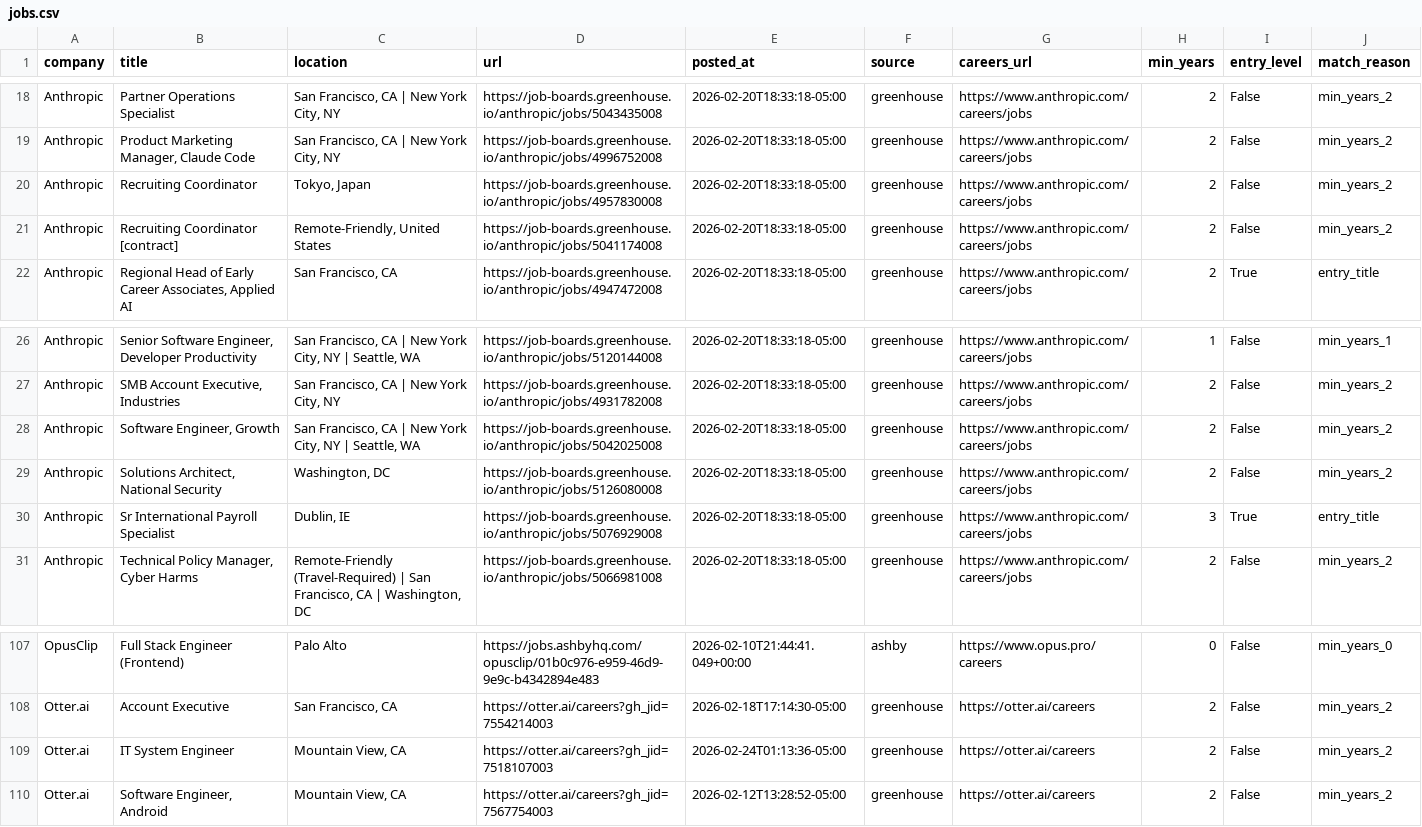
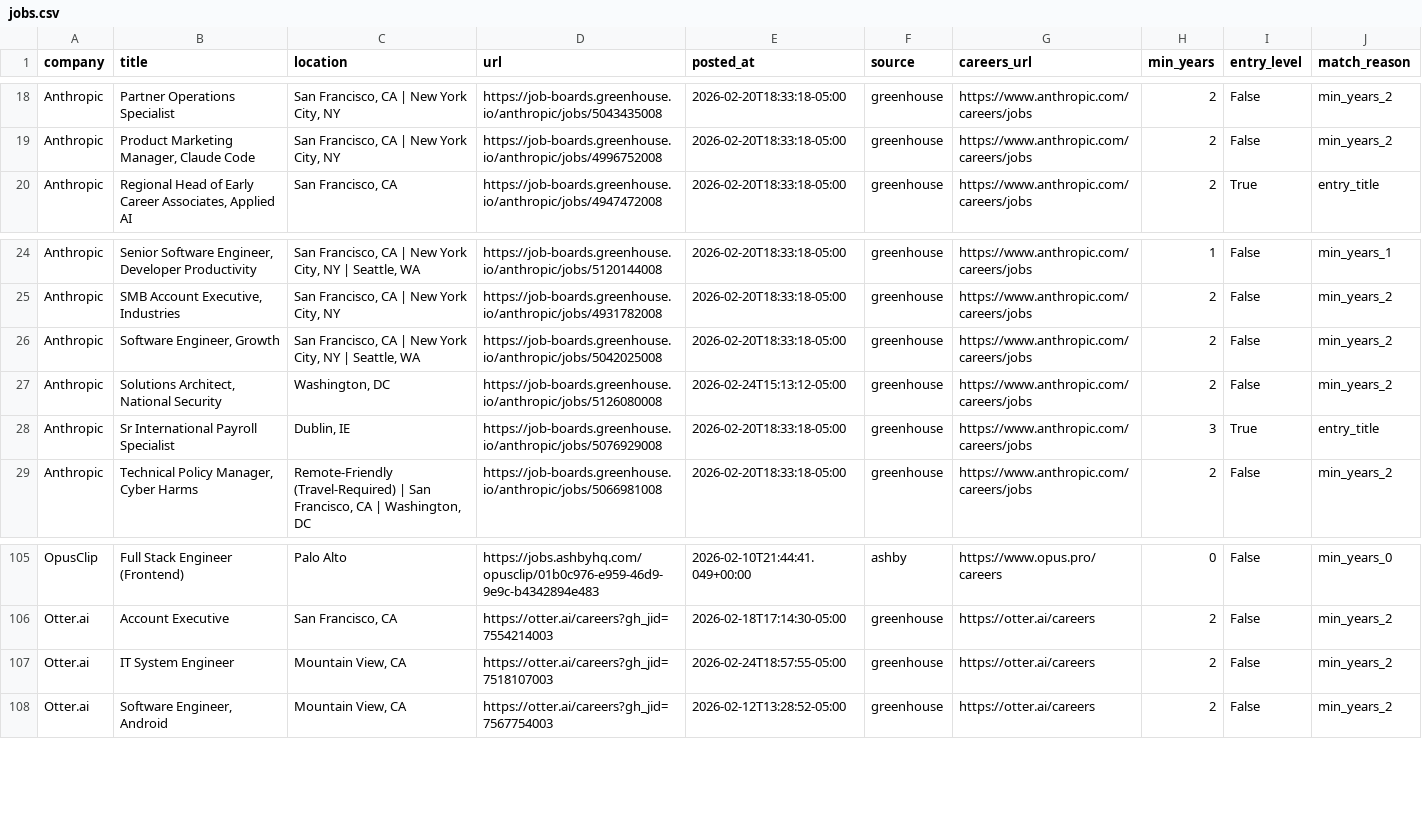
Before and after one commit to zachrosenblum/AI-Job-Board, a CSV file: New project/output/jobs.csv, drawn as a sheet; only a part is shown, gaps mark what is left out.

```diff
--- a/New project/output/jobs.csv
+++ b/New project/output/jobs.csv
@@ -19,4 +19,2 @@ Anthropic,Partner Operations Specialist,"San Francisco, CA | New York City, NY",
 Anthropic,"Product Marketing Manager, Claude Code","San Francisco, CA | New York City, NY",https://job-boards.greenhouse.io/anthropic/jobs/4996752008,2026-02-20T18:33:18-05:00,greenhouse,https://www.anthropic.com/careers/jobs,2,False,min_years_2
-Anthropic,Recruiting Coordinator,"Tokyo, Japan",https://job-boards.greenhouse.io/anthropic/jobs/4957830008,2026-02-20T18:33:18-05:00,greenhouse,https://www.anthropic.com/careers/jobs,2,False,min_years_2
-Anthropic,Recruiting Coordinator [contract],"Remote-Friendly, United States",https://job-boards.greenhouse.io/anthropic/jobs/5041174008,2026-02-20T18:33:18-05:00,greenhouse,https://www.anthropic.com/careers/jobs,2,False,min_years_2
 Anthropic,"Regional Head of Early Career Associates, Applied AI","San Francisco, CA",https://job-boards.greenhouse.io/anthropic/jobs/4947472008,2026-02-20T18:33:18-05:00,greenhouse,https://www.anthropic.com/careers/jobs,2,True,entry_title
@@ -28,3 +26,3 @@ Anthropic,"SMB Account Executive, Industries","San Francisco, CA | New York City
 Anthropic,"Software Engineer, Growth","San Francisco, CA | New York City, NY | Seattle, WA",https://job-boards.greenhouse.io/anthropic/jobs/5042025008,2026-02-20T18:33:18-05:00,greenhouse,https://www.anthropic.com/careers/jobs,2,False,min_years_2
-Anthropic,"Solutions Architect, National Security","Washington, DC",https://job-boards.greenhouse.io/anthropic/jobs/5126080008,2026-02-20T18:33:18-05:00,greenhouse,https://www.anthropic.com/careers/jobs,2,False,min_years_2
+Anthropic,"Solutions Architect, National Security","Washington, DC",https://job-boards.greenhouse.io/anthropic/jobs/5126080008,2026-02-24T15:13:12-05:00,greenhouse,https://www.anthropic.com/careers/jobs,2,False,min_years_2
 Anthropic,Sr International Payroll Specialist,"Dublin, IE",https://job-boards.greenhouse.io/anthropic/jobs/5076929008,2026-02-20T18:33:18-05:00,greenhouse,https://www.anthropic.com/careers/jobs,3,True,entry_title
@@ -108,3 +106,3 @@ OpusClip,Full Stack Engineer (Frontend),Palo Alto,https://jobs.ashbyhq.com/opusc
 Otter.ai,Account Executive,"San Francisco, CA",https://otter.ai/careers?gh_jid=7554214003,2026-02-18T17:14:30-05:00,greenhouse,https://otter.ai/careers,2,False,min_years_2
-Otter.ai,IT System Engineer,"Mountain View, CA",https://otter.ai/careers?gh_jid=7518107003,2026-02-24T01:13:36-05:00,greenhouse,https://otter.ai/careers,2,False,min_years_2
+Otter.ai,IT System Engineer,"Mountain View, CA",https://otter.ai/careers?gh_jid=7518107003,2026-02-24T18:57:55-05:00,greenhouse,https://otter.ai/careers,2,False,min_years_2
 Otter.ai,"Software Engineer, Android","Mountain View, CA",https://otter.ai/careers?gh_jid=7567754003,2026-02-12T13:28:52-05:00,greenhouse,https://otter.ai/careers,2,False,min_years_2
```
Also changed, not shown: 2 other files.
